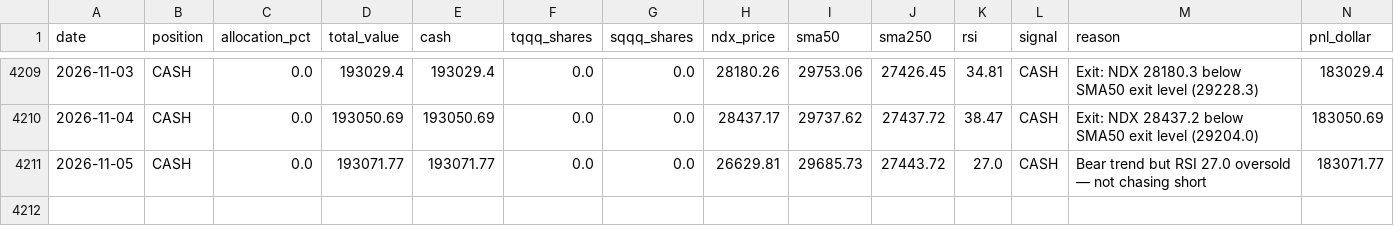
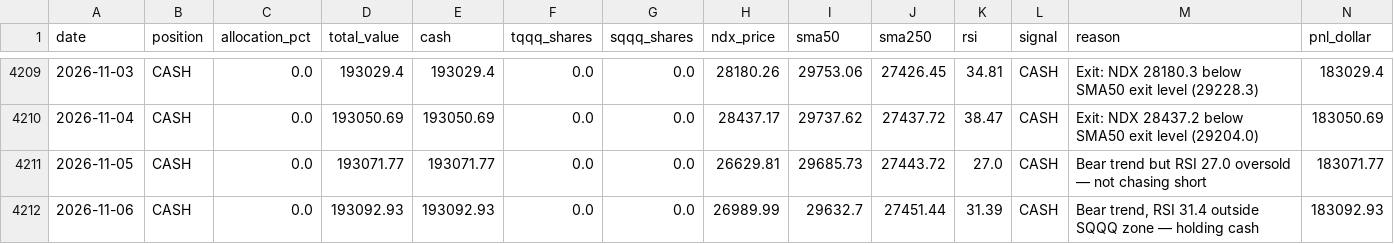
Before and after one commit to MooMooDaBlue/ndx-strategy, a CSV file: daily_summary.csv, drawn as a sheet; only a part is shown, gaps mark what is left out; rows hold the shown columns only; the diff names each change by its address in the sheet, - before the commit and + after, or states it on an @@ line.

```diff
--- a/daily_summary.csv
+++ b/daily_summary.csv
+row 4212: 2026-11-06 | CASH | 0.0 | 193092.93 | 193092.93 | 0.0 | 0.0 | 26989.99 | 29632.7 | 27451.44 | 31.39 | CASH | Bear trend, RSI 31.4 outside SQQQ zone — holding cash | 183092.93
```
Also changed, not shown: daily_summary_agile.csv, 6 other files.
